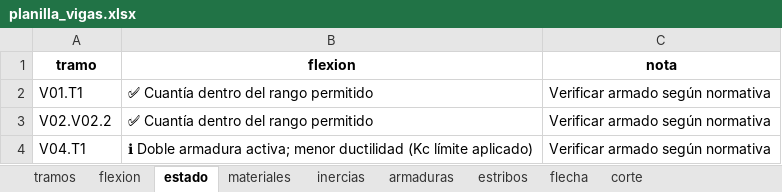
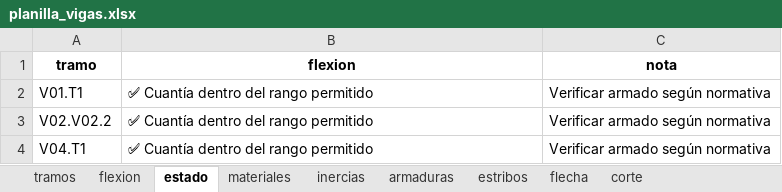
Before and after one commit to tomatiscle-blip/Calculador, an Excel workbook: salidas/vigas/planilla_vigas.xlsx, sheet estado, drawn as a sheet; values as stored, in another font and other column widths than the file's, no borders; the diff names each change by its address in the sheet, - before the commit and + after, or states it on an @@ line.

```diff
--- a/salidas/vigas/planilla_vigas.xlsx (sheet estado)
+++ b/salidas/vigas/planilla_vigas.xlsx (sheet estado)
-B4 (flexion): ℹ Doble armadura activa; menor ductilidad (Kc límite aplicado)
+B4 (flexion): ✅ Cuantía dentro del rango permitido
```
Also changed, not shown: sheet flecha, sheet armaduras, sheet flexion, sheet estribos, sheet inercias, sheet materiales, 2 more sheets, 20 other files.
